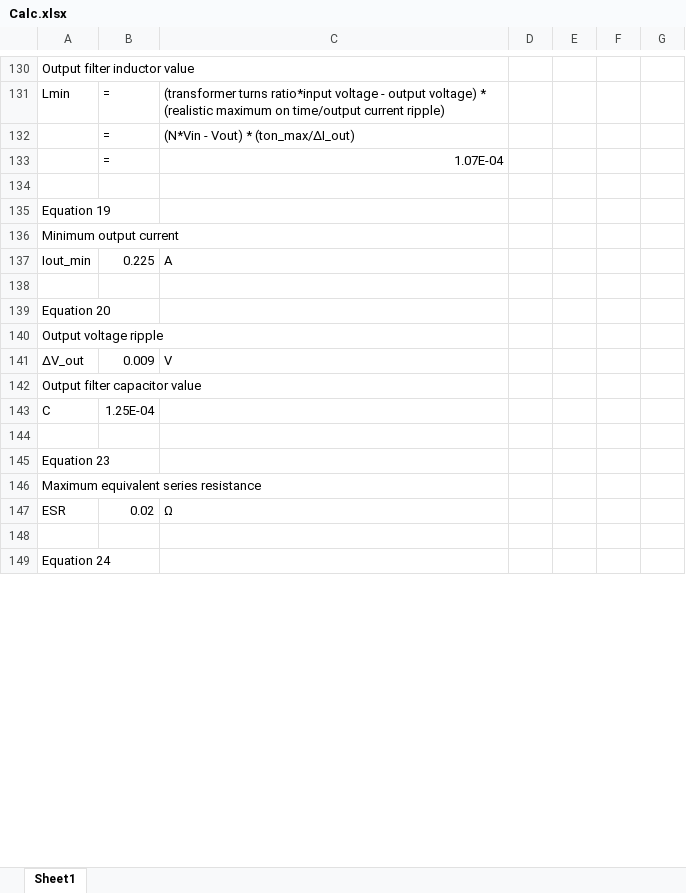
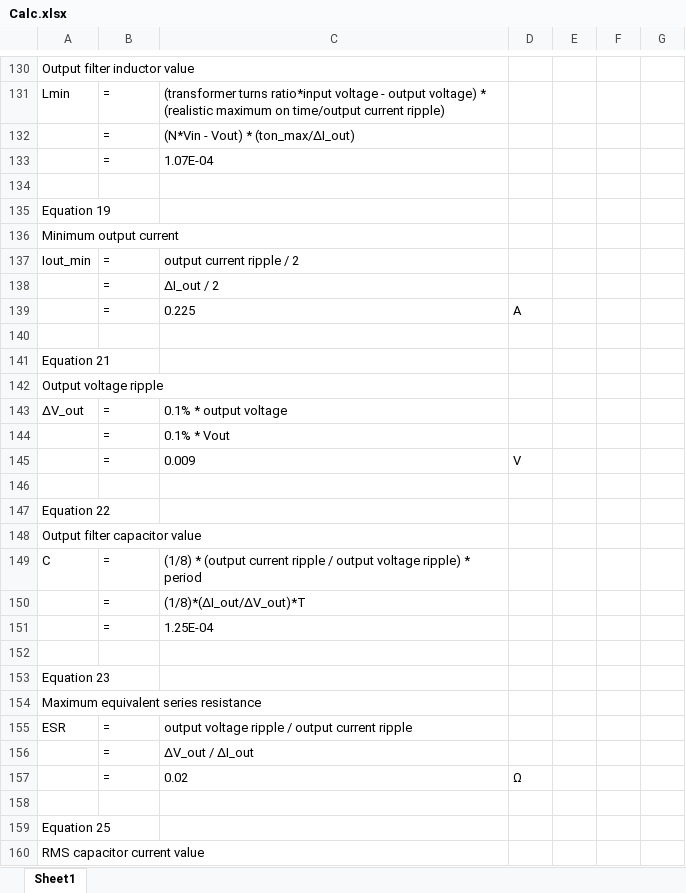
Before and after one commit to tlan16/power_electronics, an Excel workbook: Power Supply Design/Calc.xlsx, sheet Sheet1, drawn as a sheet; only a part is shown, gaps mark what is left out; the shorter side is filled out with more unchanged rows; values as stored, in another font and other column widths than the file's, no borders; addresses are those after the commit; the diff covers the shown part only; the diff names each change by its address in the sheet, - before the commit and + after, or states it on an @@ line.

Commit message:
format + eqn 50

```diff
--- a/Power Supply Design/Calc.xlsx (sheet Sheet1)
+++ b/Power Supply Design/Calc.xlsx (sheet Sheet1)
-C133 alignment: right
+C133 alignment: left
-B137: 0.225
+B137: =
-C137: A
+C137: output current ripple / 2
+row 138:  | = | ΔI_out / 2
+row 139:  | = | 0.225 | A
-A141: Equation 20
+A141: Equation 21
-B143: 0.009
+B143: =
-C143: V
+C143: 0.1% * output voltage
+row 144:  | = | 0.1% * Vout
+row 145:  | = | 0.009 | V
+row 146: (empty)
+row 147: Equation 22
-B149: 1.25E-04
+B149: =
-C149: (empty)
+C149: (1/8) * (output current ripple / output voltage ripple) * period
+row 150:  | = | (1/8)*(ΔI_out/ΔV_out)*T
+row 151:  | = | 1.25E-04
-B155: 0.02
+B155: =
-C155: Ω
+C155: output voltage ripple / output current ripple
+row 156:  | = | ΔV_out / ΔI_out
+row 157:  | = | 0.02 | Ω
+row 158: (empty)
+row 159: Equation 25
@@ row 150 moved to row 160: RMS capacitor current value @@
```
Also changed, not shown: 23 added rows, 2 removed rows, 1 moved row and 2 edited cells elsewhere in this sheet, formulas that keep their value.
